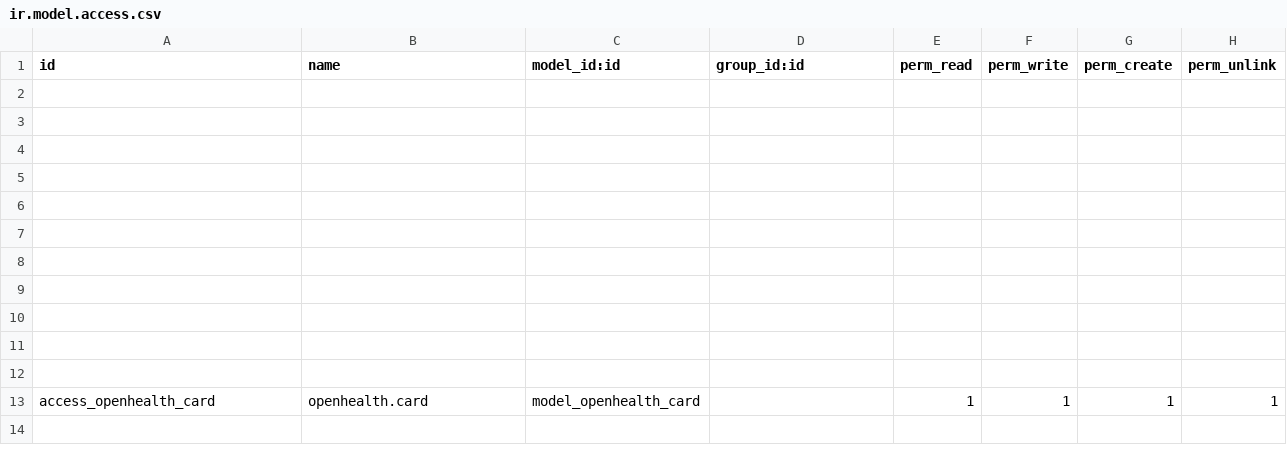
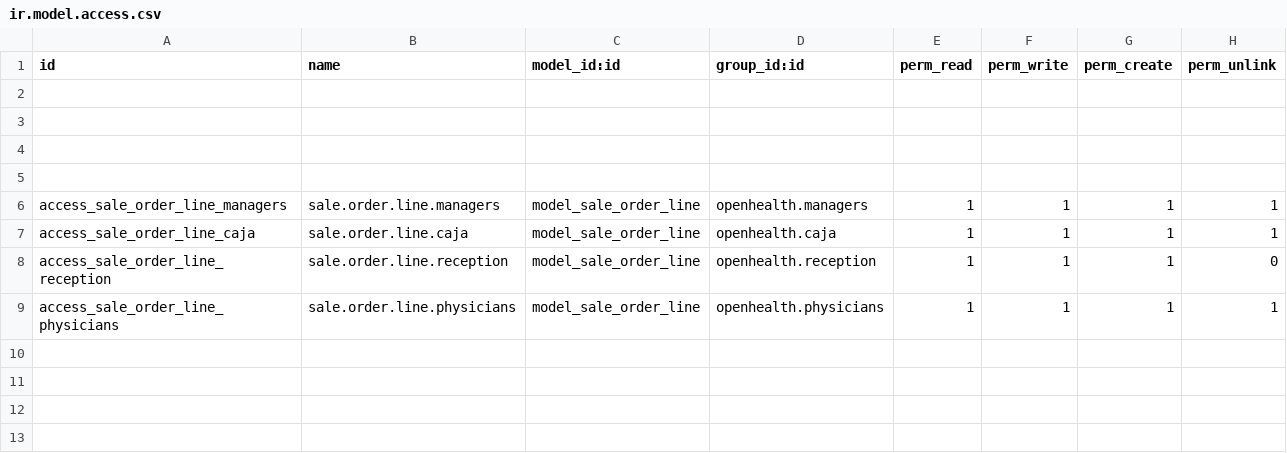
Before and after one commit to gibil5/openhealth, a CSV file: security/ir.model.access.csv, drawn as a sheet; only a part is shown; the shorter side is filled out with more unchanged rows; the diff names each change by its address in the sheet, - before the commit and + after, or states it on an @@ line.

Commit message:
..

```diff
--- a/security/ir.model.access.csv
+++ b/security/ir.model.access.csv
+row 6: access_sale_order_line_managers | sale.order.line.managers | model_sale_order_line | openhealth.managers | 1 | 1 | 1 | 1
+row 7: access_sale_order_line_caja | sale.order.line.caja | model_sale_order_line | openhealth.caja | 1 | 1 | 1 | 1
+row 8: access_sale_order_line_reception | sale.order.line.reception | model_sale_order_line | openhealth.reception | 1 | 1 | 1 | 0
+row 9: access_sale_order_line_physicians | sale.order.line.physicians | model_sale_order_line | openhealth.physicians | 1 | 1 | 1 | 1
```
